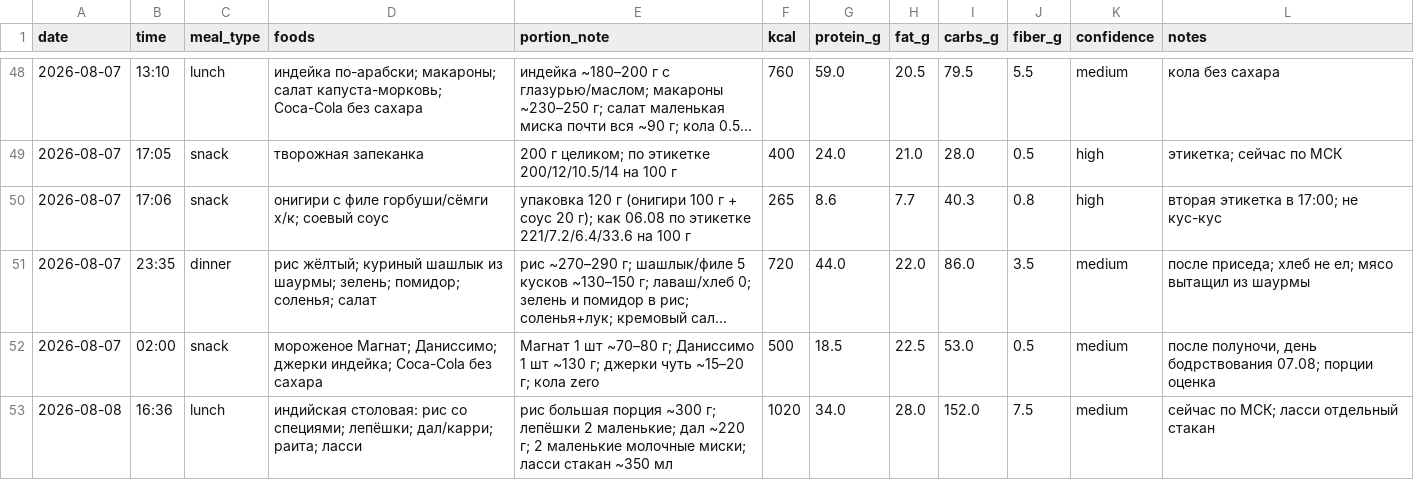
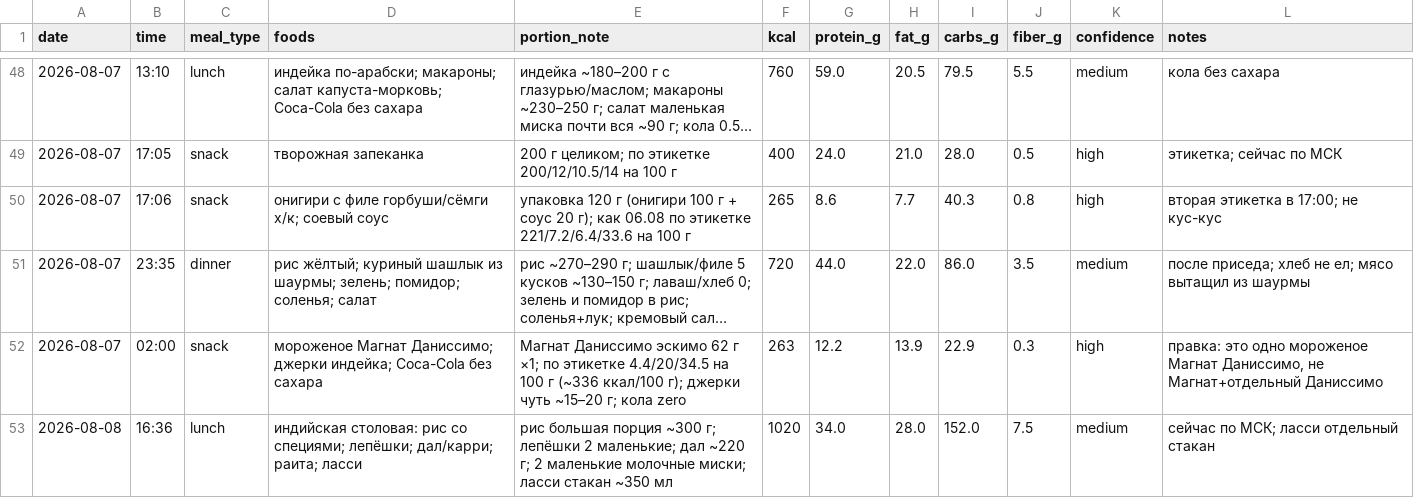
Before and after one commit to xamartinsa/goals, a CSV file: nutrition/log.csv, drawn as a sheet; only a part is shown, gaps mark what is left out; long unchanged cells end in …; the diff names each change by its address in the sheet, - before the commit and + after, or states it on an @@ line.

```diff
--- a/nutrition/log.csv
+++ b/nutrition/log.csv
-D52 (foods): мороженое Магнат; Даниссимо; джерки…
+D52 (foods): мороженое Магнат Даниссимо; джерки…
-E52 (portion_note): Магнат 1 шт ~70–80 г; Даниссимо 1 шт ~130 г; джерки чуть…
+E52 (portion_note): Магнат Даниссимо эскимо 62 г ×1; по этикетке 4.4/20/34.5 на 100 г (~336 ккал/100 г); джерки чуть…
-F52 (kcal): 500
+F52 (kcal): 263
-G52 (protein_g): 18.5
+G52 (protein_g): 12.2
-H52 (fat_g): 22.5
+H52 (fat_g): 13.9
-I52 (carbs_g): 53.0
+I52 (carbs_g): 22.9
-J52 (fiber_g): 0.5
+J52 (fiber_g): 0.3
-K52 (confidence): medium
+K52 (confidence): high
-L52 (notes): после полуночи, день бодрствования 07.08; порции оценка
+L52 (notes): правка: это одно мороженое Магнат Даниссимо, не Магнат+отдельный Даниссимо
```
Also changed, not shown: 2 other files.
